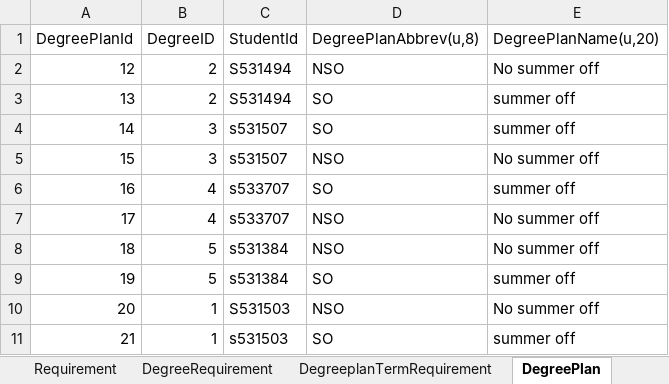
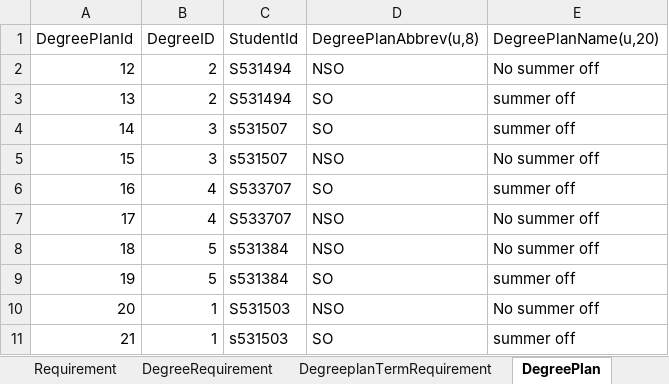
Before and after one commit to rajeshoo7/Masters, an Excel workbook: Docs/Project05.xlsx, sheet DegreePlan, drawn as a sheet; values as stored, in another font and other column widths than the file's, no borders; charts and pictures not drawn; the diff names each change by its address in the sheet, - before the commit and + after, or states it on an @@ line.

```diff
--- a/Docs/Project05.xlsx (sheet DegreePlan)
+++ b/Docs/Project05.xlsx (sheet DegreePlan)
-C6:C7 (StudentId): s533707
+C6:C7 (StudentId): S533707
```
Also changed, not shown: sheet StudentTerm, sheet Student, charts or pictures.
